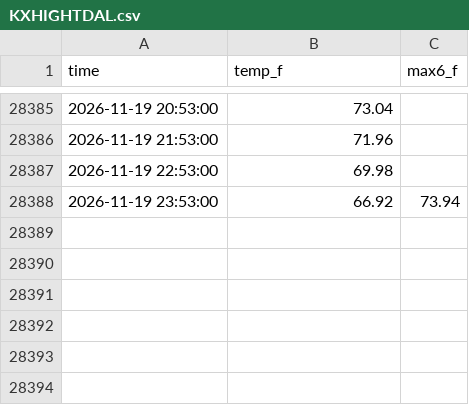
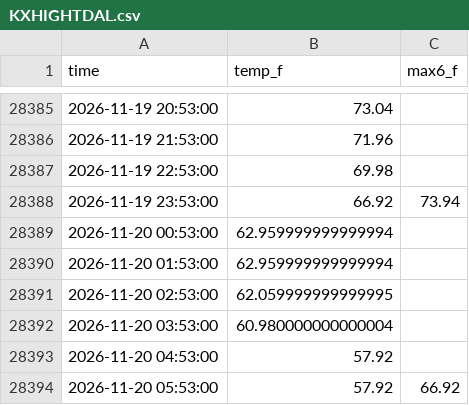
Before and after one commit to lucaslin1-collab/weather-live, a CSV file: data/obs/KXHIGHTDAL.csv, drawn as a sheet; only a part is shown, gaps mark what is left out.

```diff
--- a/data/obs/KXHIGHTDAL.csv
+++ b/data/obs/KXHIGHTDAL.csv
@@ -28388 +28388,7 @@ time,temp_f,max6_f
 2026-11-19 23:53:00,66.92,73.94
+2026-11-20 00:53:00,62.959999999999994,
+2026-11-20 01:53:00,62.959999999999994,
+2026-11-20 02:53:00,62.059999999999995,
+2026-11-20 03:53:00,60.980000000000004,
+2026-11-20 04:53:00,57.92,
+2026-11-20 05:53:00,57.92,66.92
```
Also changed, not shown: data/obs/KXHIGHCHI.csv, data/obs/KXHIGHTEWR.csv, 4 other files.
